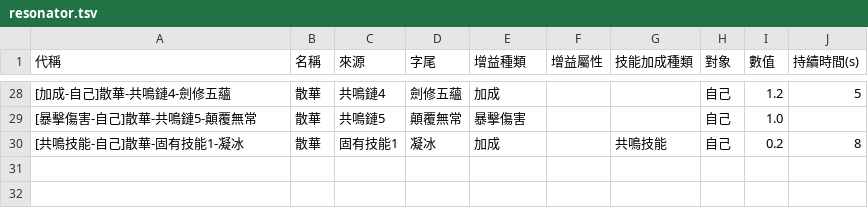
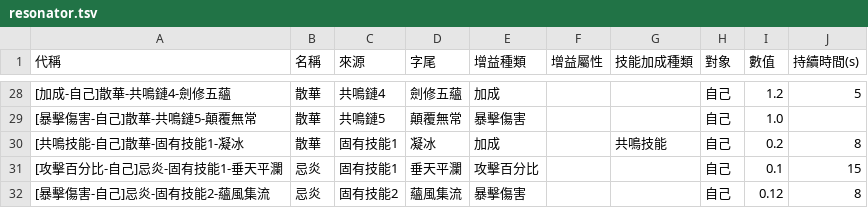
Before and after one commit to ZetsuBouKyo/WutheringWaves, a TSV file: data/v1/zh_tw/buff/resonator.tsv, drawn as a sheet; only a part is shown, gaps mark what is left out.

```diff
--- a/data/v1/zh_tw/buff/resonator.tsv
+++ b/data/v1/zh_tw/buff/resonator.tsv
@@ -30 +30,3 @@
 [共鳴技能-自己]散華-固有技能1-凝冰	散華	固有技能1	凝冰	加成		共鳴技能	自己	0.2	8
+[攻擊百分比-自己]忌炎-固有技能1-垂天平瀾	忌炎	固有技能1	垂天平瀾	攻擊百分比			自己	0.1	15
+[暴擊傷害-自己]忌炎-固有技能2-蘊風集流	忌炎	固有技能2	蘊風集流	暴擊傷害			自己	0.12	8
```
Also changed, not shown: data/v1/zh_tw/buff/weapon.tsv, 1 other file.
